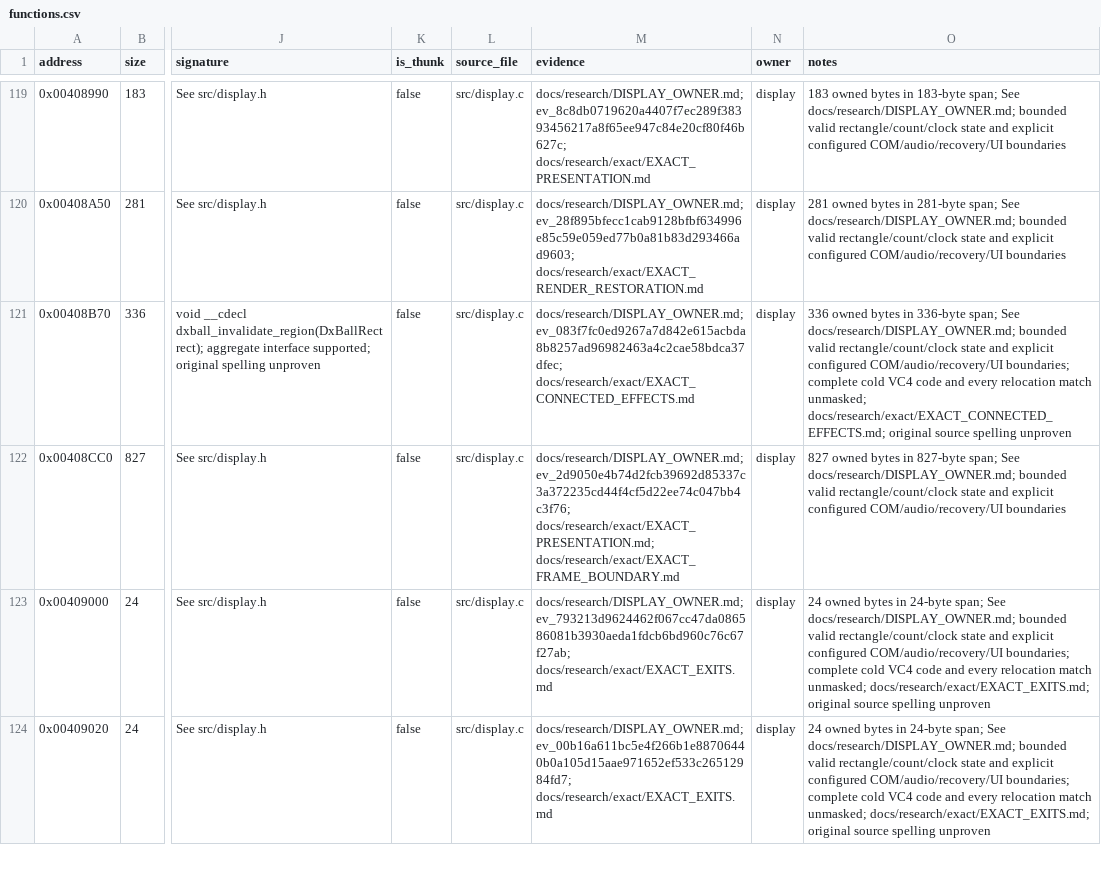
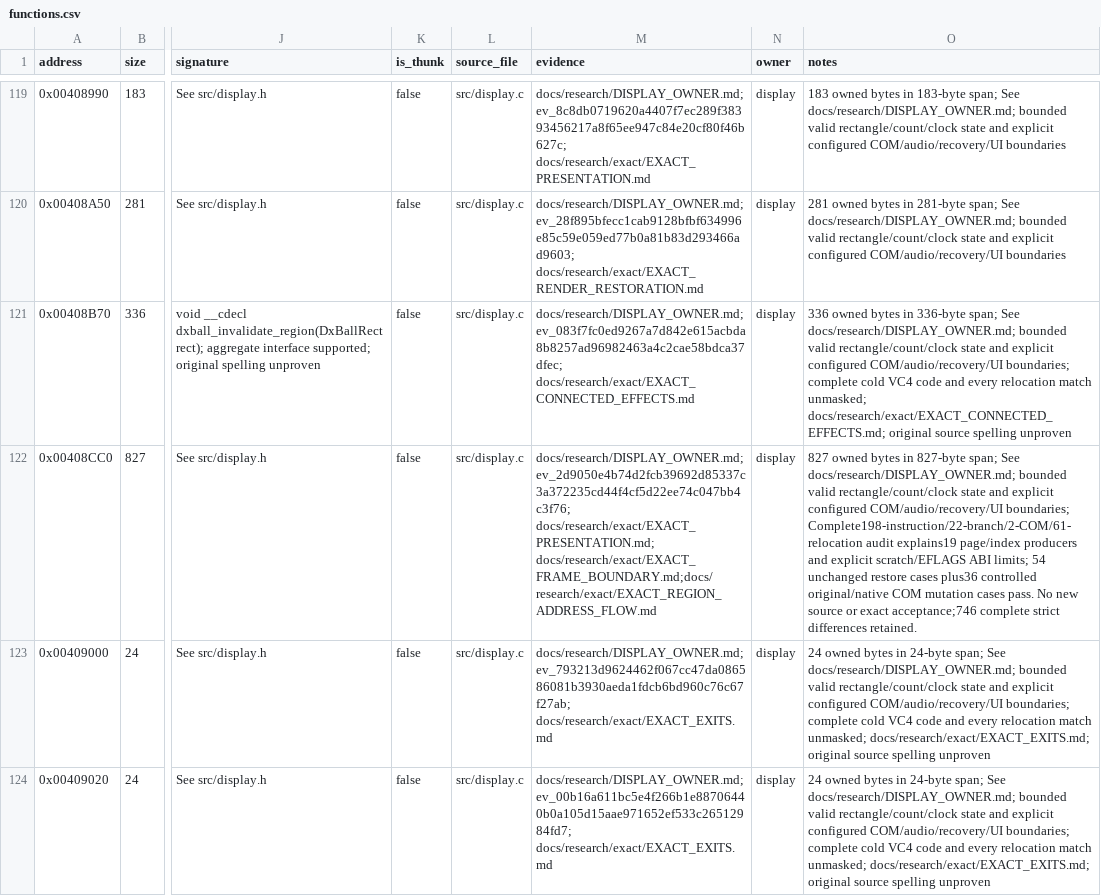
Before and after one commit to N0zoM1z0/dx-ball, a CSV file: config/functions.csv, drawn as a sheet; only a part is shown, gaps mark what is left out; the diff names each change by its address in the sheet, - before the commit and + after, or states it on an @@ line.

Commit message:
gpt-6.1-sol: prove complete dirty-region address and callback flow
Explain all 198 instructions, 22 branches, two COM calls and 61 relocations in the complete 827/846-byte restoration candidate. All 19 page/index producers form equal addresses through actual consumers; retain explicit scratch-register and partial EFLAGS limits rather than changing source spelling or layout.

Retain 54 unchanged original/native cases from the initial run and 36 final controlled COM mutation cases after fixing the private reduced-global adapter. Verify the actual production display object, 186 exact input identities and four unchanged products without compiling or opening another provider. Preserve 44 files and 169 immutable dependencies with scoped deduplication; append measurements and usability feedback to the one existing /tmp document.

```diff
--- a/config/functions.csv
+++ b/config/functions.csv
-M122 (evidence): …ev_2d9050e4b74d2fcb39692d85337c3a372235cd44f4cf5d22ee74c047bb4c3f76; docs/research/exact/EXACT_PRESENTATION.md; docs/research/exact/EXACT_FRAME_BOUNDARY.md
+M122 (evidence): …ev_2d9050e4b74d2fcb39692d85337c3a372235cd44f4cf5d22ee74c047bb4c3f76; docs/research/exact/EXACT_PRESENTATION.md; docs/research/exact/EXACT_FRAME_BOUNDARY.md;docs/research/exact/EXACT_REGION_ADDRESS_FLOW.md
-O122 (notes): …configured COM/audio/recovery/UI boundaries
+O122 (notes): …configured COM/audio/recovery/UI boundaries; Complete198-instruction/22-branch/2-COM/61-relocation audit explains19 page/index producers and explicit scratch/EFLAGS ABI limits; 54 unchanged restore cases plus36 controlled original/native COM mutation cases pass. No new source or exact acceptance;746 complete strict differences retained.
```
Also changed, not shown: 3 other files.
